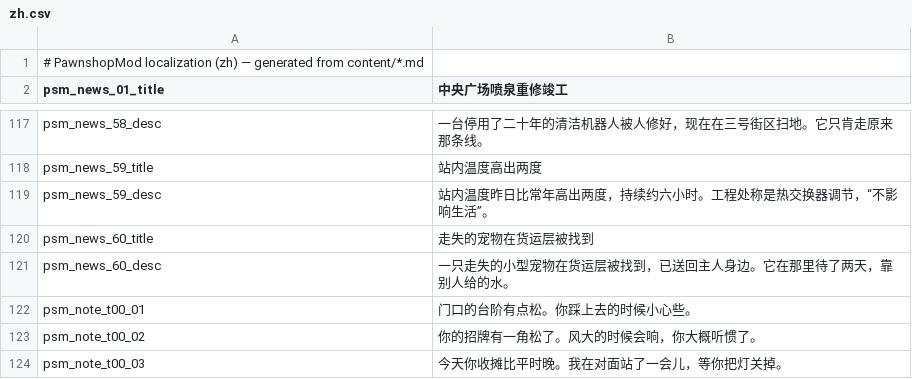
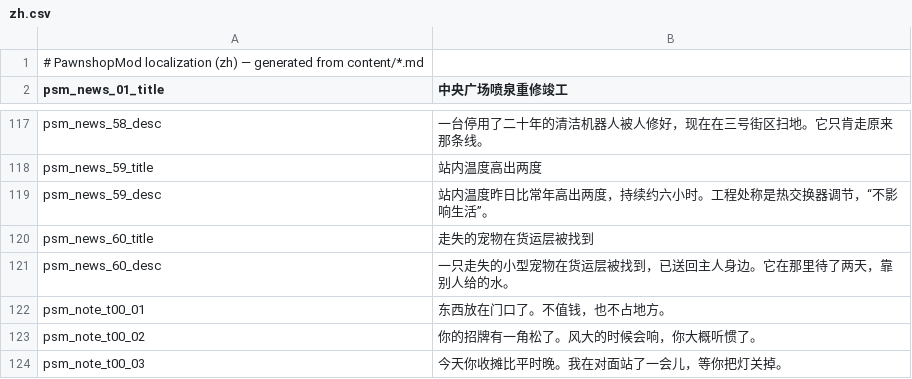
Before and after one commit to hanxfeng/---, a CSV file: src/PawnshopMod/Localization/zh.csv, drawn as a sheet; only a part is shown, gaps mark what is left out.

Commit message:
纸条出现率排查与修复（v0.2.5）
- 「东西放在门口了。不值钱，也不占地方。」恢复，并设为只有“有礼物”的日子才会抽到
- 无礼物的日子只从 2..9 号里抽，避免文案与实物对不上
- 增加 F9「PawnshopMod: Note State」按钮：打印 perk/声望/档位/连续无礼物天数/已抽编号
- 纸条生成时打一行日志（tier/index/gift/rep），声望为负时也打日志
- 版本号 0.2.4 -> 0.2.5

```diff
--- a/src/PawnshopMod/Localization/zh.csv
+++ b/src/PawnshopMod/Localization/zh.csv
@@ -121,3 +121,3 @@ psm_news_60_title,走失的宠物在货运层被找到
 psm_news_60_desc,一只走失的小型宠物在货运层被找到，已送回主人身边。它在那里待了两天，靠别人给的水。
-psm_note_t00_01,门口的台阶有点松。你踩上去的时候小心些。
+psm_note_t00_01,东西放在门口了。不值钱，也不占地方。
 psm_note_t00_02,你的招牌有一角松了。风大的时候会响，你大概听惯了。
```
Also changed, not shown: 5 other files.
